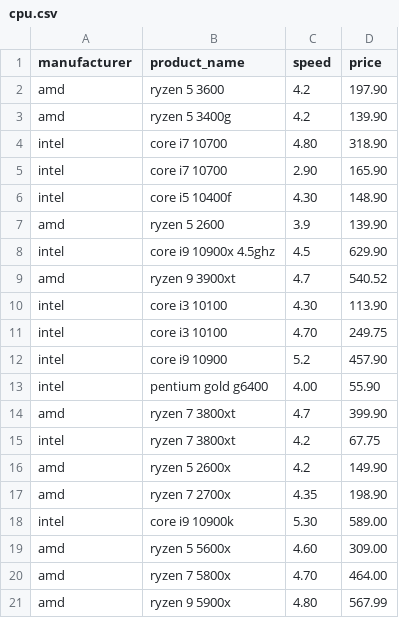
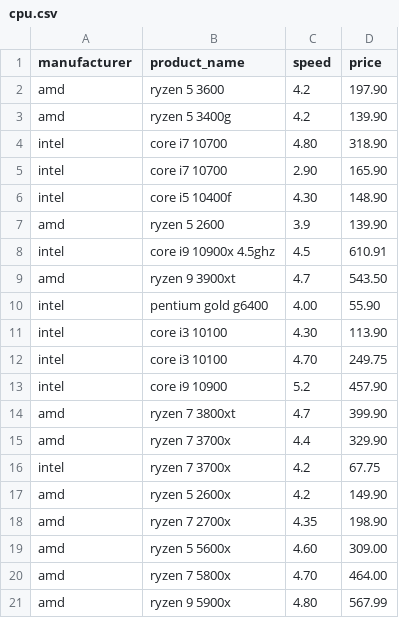
Before and after one commit to ConanMercer/Web_Scraping, a CSV file: cpu.csv, drawn as a sheet.

```diff
--- a/cpu.csv
+++ b/cpu.csv
@@ -7,4 +7,5 @@ intel,  core i5 10400f, 4.30, 148.90
 amd,  ryzen 5 2600 , 3.9, 139.90
-intel,  core i9 10900x 4.5ghz , 4.5, 629.90
-amd,  ryzen 9 3900xt , 4.7, 540.52
+intel,  core i9 10900x 4.5ghz , 4.5, 610.91
+amd,  ryzen 9 3900xt , 4.7, 543.50
+intel,  pentium gold g6400, 4.00, 55.90
 intel,  core i3 10100, 4.30, 113.90
@@ -12,8 +13,7 @@ intel,  core i3 10100, 4.70, 249.75
 intel,  core i9 10900 , 5.2, 457.90
-intel,  pentium gold g6400, 4.00, 55.90
 amd,  ryzen 7 3800xt , 4.7, 399.90
-intel,  ryzen 7 3800xt , 4.2, 67.75
+amd,  ryzen 7 3700x , 4.4, 329.90
+intel,  ryzen 7 3700x , 4.2, 67.75
 amd,  ryzen 5 2600x , 4.2, 149.90
 amd,  ryzen 7 2700x , 4.35, 198.90
-intel,  core i9 10900k , 5.30, 589.00
 amd,  ryzen 5 5600x , 4.60, 309.00
```
Also changed, not shown: 1 other file.
